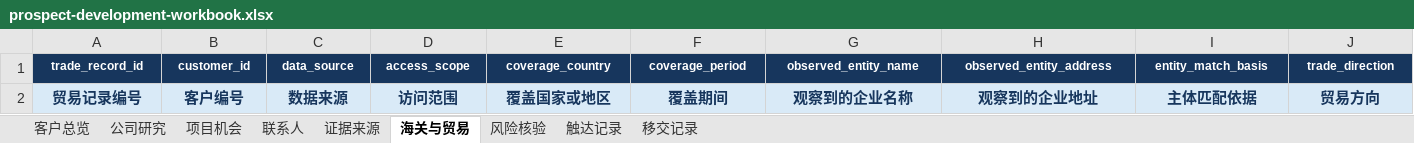
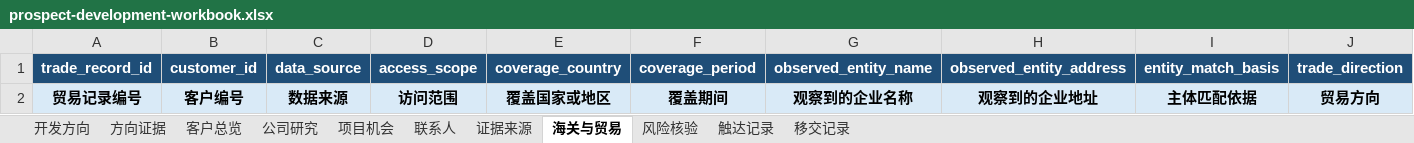
Before and after one commit to steveshenbm-git/dreamersteve-1st-hub, an Excel workbook: plugins/foreign-trade-customer-development/skills/foreign-trade-customer-development/assets/prospect-development-workbook.xlsx, sheet 海关与贸易, drawn as a sheet; only a part is shown; values as stored, in another font and other column widths than the file's, no borders; the diff covers the shown part only; the diff names each change by its address in the sheet, - before the commit and + after, or states it on an @@ line.

```diff
--- a/plugins/foreign-trade-customer-development/skills/foreign-trade-customer-development/assets/prospect-development-workbook.xlsx (sheet 海关与贸易)
+++ b/plugins/foreign-trade-customer-development/skills/foreign-trade-customer-development/assets/prospect-development-workbook.xlsx (sheet 海关与贸易)
+sheet tab: 开发方向
+sheet tab: 方向证据
-A1:J1 fill: #17365D
+A1:J1 fill: #1F4E78, text size: larger
-A2:J2 text colour: #17365D
+A2:J2 text colour: black
```
Also changed, not shown: cell formats elsewhere in this sheet, sheet 触达记录, sheet 客户总览, sheet 联系人, sheet 证据来源, sheet 风险核验, sheet 公司研究, 2 more sheets, 43 other files.
